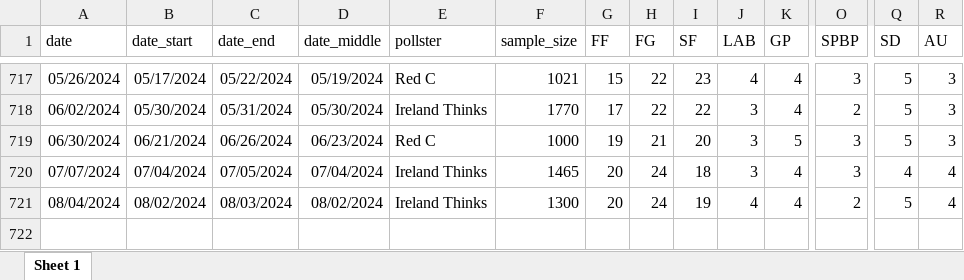
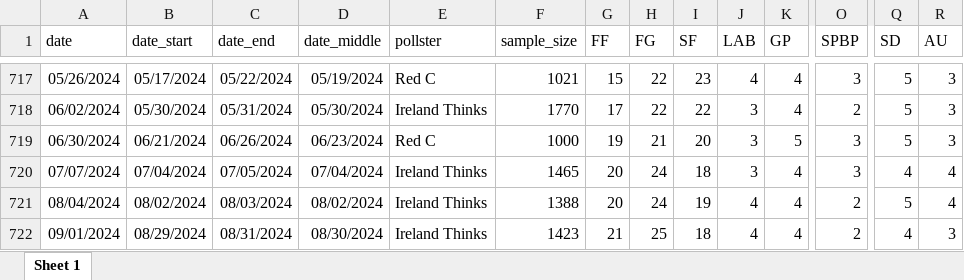
Before and after one commit to Irish-Polling-Indicator/ipi-data, an Excel workbook: data_polls.xlsx, sheet Sheet 1, drawn as a sheet; only a part is shown, gaps mark what is left out; values as stored, in another font and other column widths than the file's, no borders; rows hold the shown columns only; the diff names each change by its address in the sheet, - before the commit and + after, or states it on an @@ line.

```diff
--- a/data_polls.xlsx (sheet Sheet 1)
+++ b/data_polls.xlsx (sheet Sheet 1)
-F721 (sample_size): 1300
+F721 (sample_size): 1388
+row 722: 09/01/2024 | 08/29/2024 | 08/31/2024 | 08/30/2024 | Ireland Thinks | 1423 | 21 | 25 | 18 | 4 | 4 | 2 | 4 | 3
```
Also changed, not shown: 7 other files.
